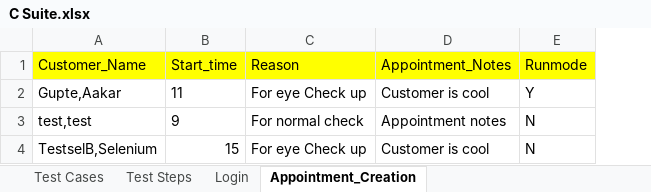
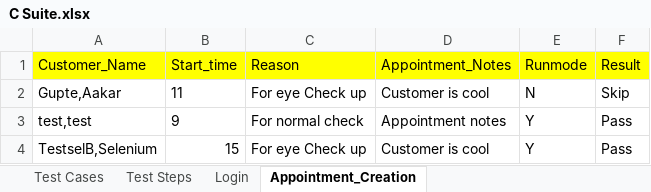
Before and after one commit to geek-boy-26/hybrid_project_spec, an Excel workbook: bin/com/qtpselenium/xls/C Suite.xlsx, sheet Appointment_Creation, drawn as a sheet; values as stored, in another font and other column widths than the file's, no borders; the diff names each change by its address in the sheet, - before the commit and + after, or states it on an @@ line.

```diff
--- a/bin/com/qtpselenium/xls/C Suite.xlsx (sheet Appointment_Creation)
+++ b/bin/com/qtpselenium/xls/C Suite.xlsx (sheet Appointment_Creation)
+column F (Result), rows 2-4: Skip | Pass | Pass
-E2 (Runmode): Y
+E2 (Runmode): N
-E3:E4 (Runmode): N
+E3:E4 (Runmode): Y
```
Also changed, not shown: sheet Test Steps, sheet Test Cases, sheet Login, src/com/qtpselenium/xls/C Suite.xlsx, 11 other files.
